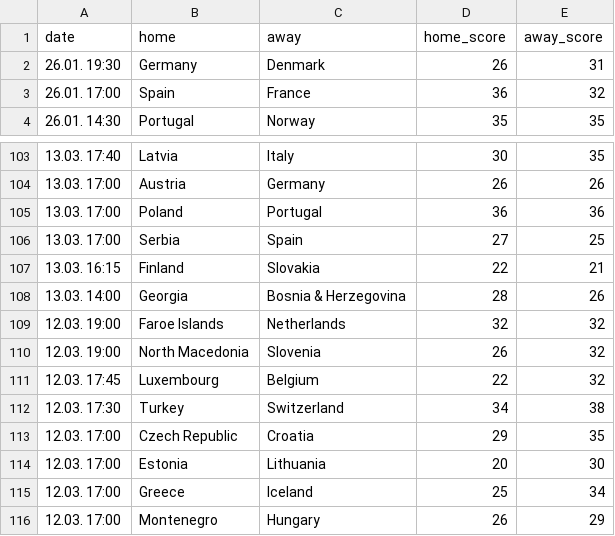
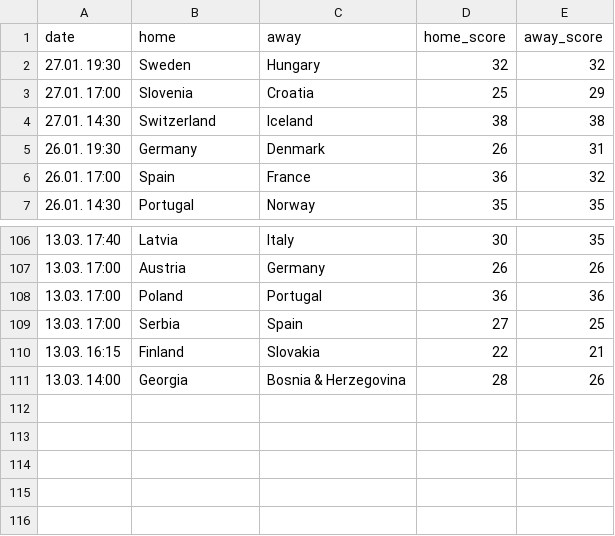
Before and after one commit to bgautijonsson/handball_international, a CSV file: data/male/ehf-euro/2026/results.csv, drawn as a sheet; only a part is shown, gaps mark what is left out; removed rows and columns are numbered as before the commit, all else as after; the diff names each change by its address in the sheet, - before the commit and + after, or states it on an @@ line.

Commit message:
Update with newest results

```diff
--- a/data/male/ehf-euro/2026/results.csv
+++ b/data/male/ehf-euro/2026/results.csv
+row 2: 27.01. 19:30 | Sweden | Hungary | 32 | 32
+row 3: 27.01. 17:00 | Slovenia | Croatia | 25 | 29
+row 4: 27.01. 14:30 | Switzerland | Iceland | 38 | 38
-row 109: 12.03. 19:00 | Faroe Islands | Netherlands | 32 | 32
-row 110: 12.03. 19:00 | North Macedonia | Slovenia | 26 | 32
-row 111: 12.03. 17:45 | Luxembourg | Belgium | 22 | 32
-row 112: 12.03. 17:30 | Turkey | Switzerland | 34 | 38
-row 113: 12.03. 17:00 | Czech Republic | Croatia | 29 | 35
-row 114: 12.03. 17:00 | Estonia | Lithuania | 20 | 30
-row 115: 12.03. 17:00 | Greece | Iceland | 25 | 34
-row 116: 12.03. 17:00 | Montenegro | Hungary | 26 | 29
```
Also changed, not shown: data/male/data.csv, results/male/2026-01-26/next_games.csv, 22 other files.
